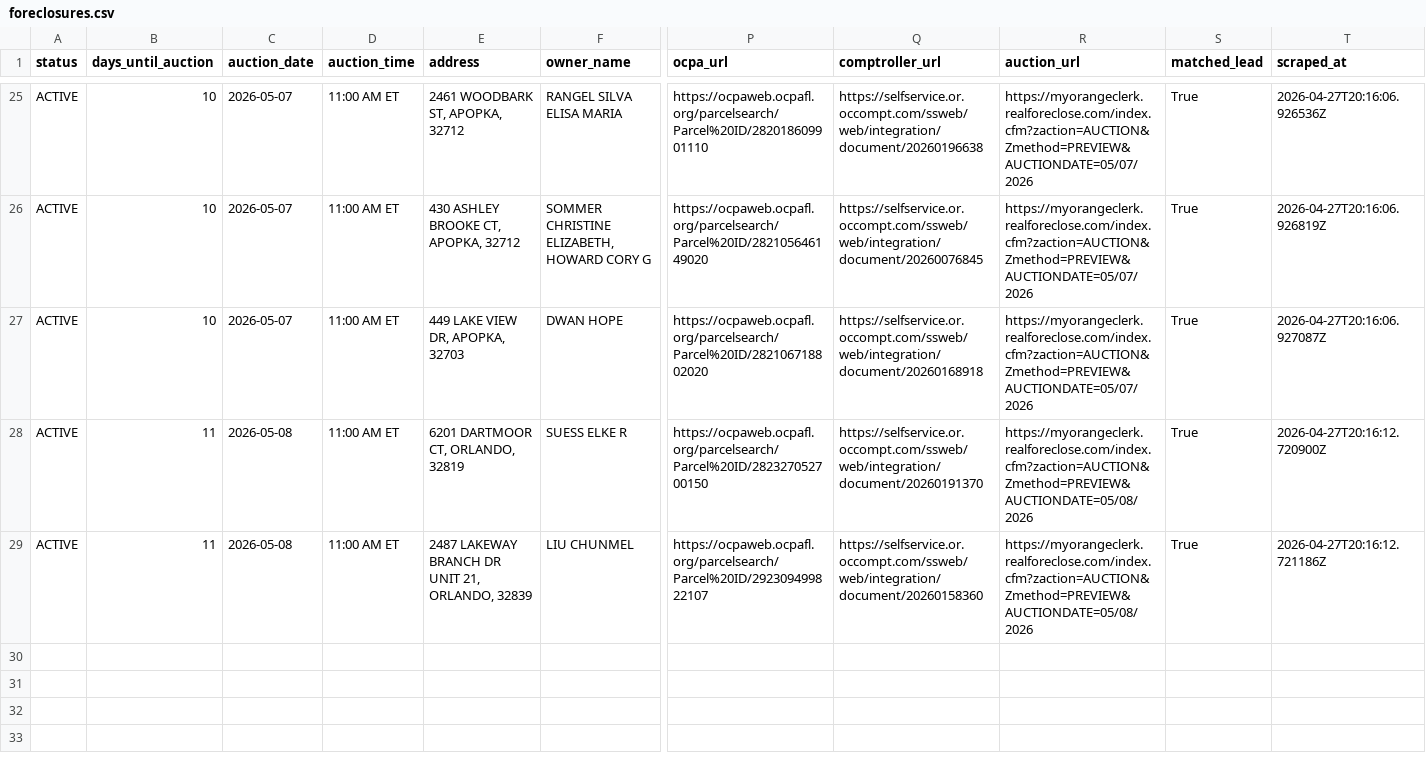
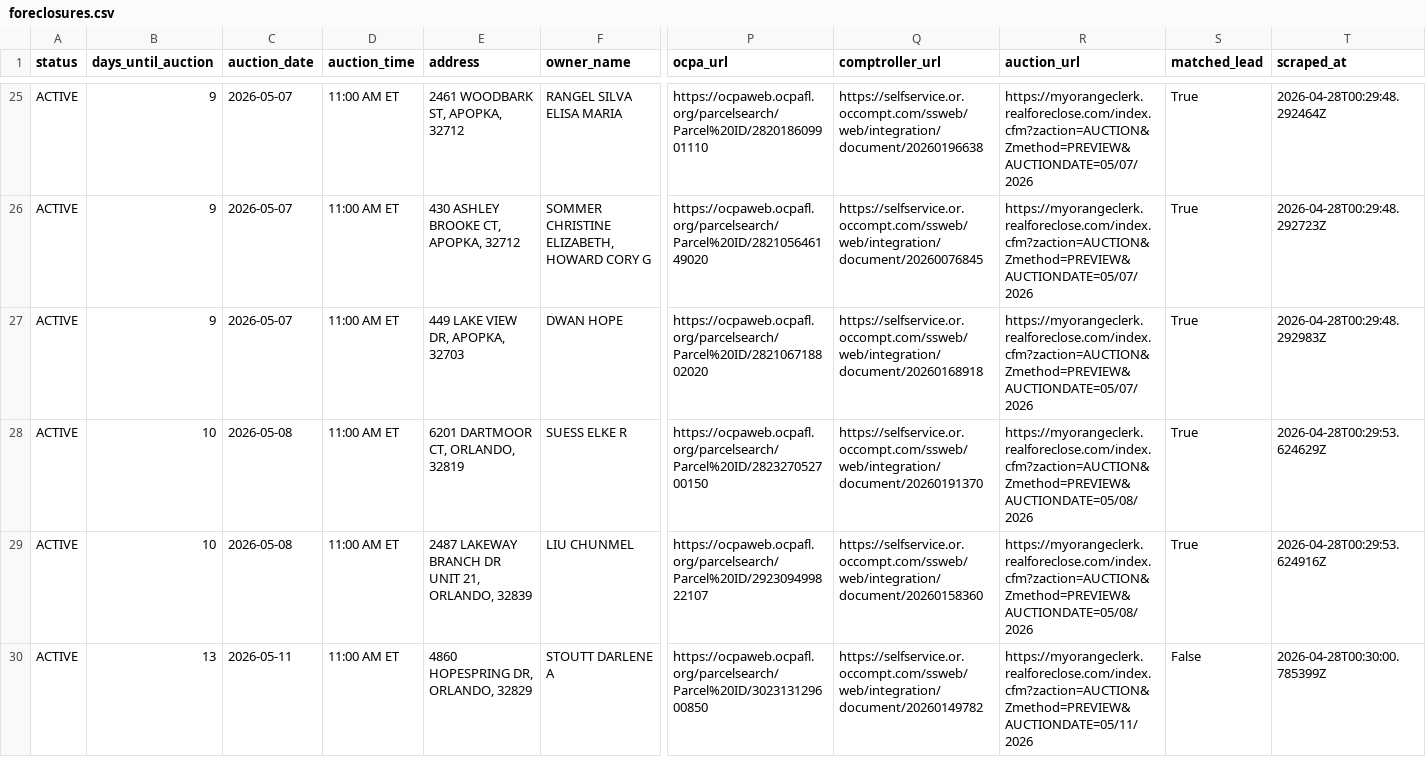
Before and after one commit to bigbuckoffers/OrangeCounty_Intel, a CSV file: data/foreclosures.csv, drawn as a sheet; only a part is shown, gaps mark what is left out; rows hold the shown columns only; the diff covers the shown part only; the diff names each change by its address in the sheet, - before the commit and + after, or states it on an @@ line.

```diff
--- a/data/foreclosures.csv
+++ b/data/foreclosures.csv
-B25:B27 (days_until_auction): 10
+B25:B27 (days_until_auction): 9
-T25 (scraped_at): 2026-04-27T20:16:06.926536Z
+T25 (scraped_at): 2026-04-28T00:29:48.292464Z
-T26 (scraped_at): 2026-04-27T20:16:06.926819Z
+T26 (scraped_at): 2026-04-28T00:29:48.292723Z
-T27 (scraped_at): 2026-04-27T20:16:06.927087Z
+T27 (scraped_at): 2026-04-28T00:29:48.292983Z
-B28:B29 (days_until_auction): 11
+B28:B29 (days_until_auction): 10
-T28 (scraped_at): 2026-04-27T20:16:12.720900Z
+T28 (scraped_at): 2026-04-28T00:29:53.624629Z
-T29 (scraped_at): 2026-04-27T20:16:12.721186Z
+T29 (scraped_at): 2026-04-28T00:29:53.624916Z
+row 30: ACTIVE | 13 | 2026-05-11 | 11:00 AM ET | 4860 HOPESPRING DR, ORLANDO, 32829 | STOUTT DARLENE A | https://ocpaweb.ocpafl.org/parcelsearch/Parcel%20ID/302313129600850 | https://selfservice.or.occompt.com/ssweb/web/integration/document/20260149782 | https://myorangeclerk.realforeclose.com/index.cfm?zaction=AUCTION&Zmethod=PREVIEW&AUCTIONDATE=05/11/2026 | False | 2026-04-28T00:30:00.785399Z
```
Also changed, not shown: 48 edited cells elsewhere in this file, 3 other files.
